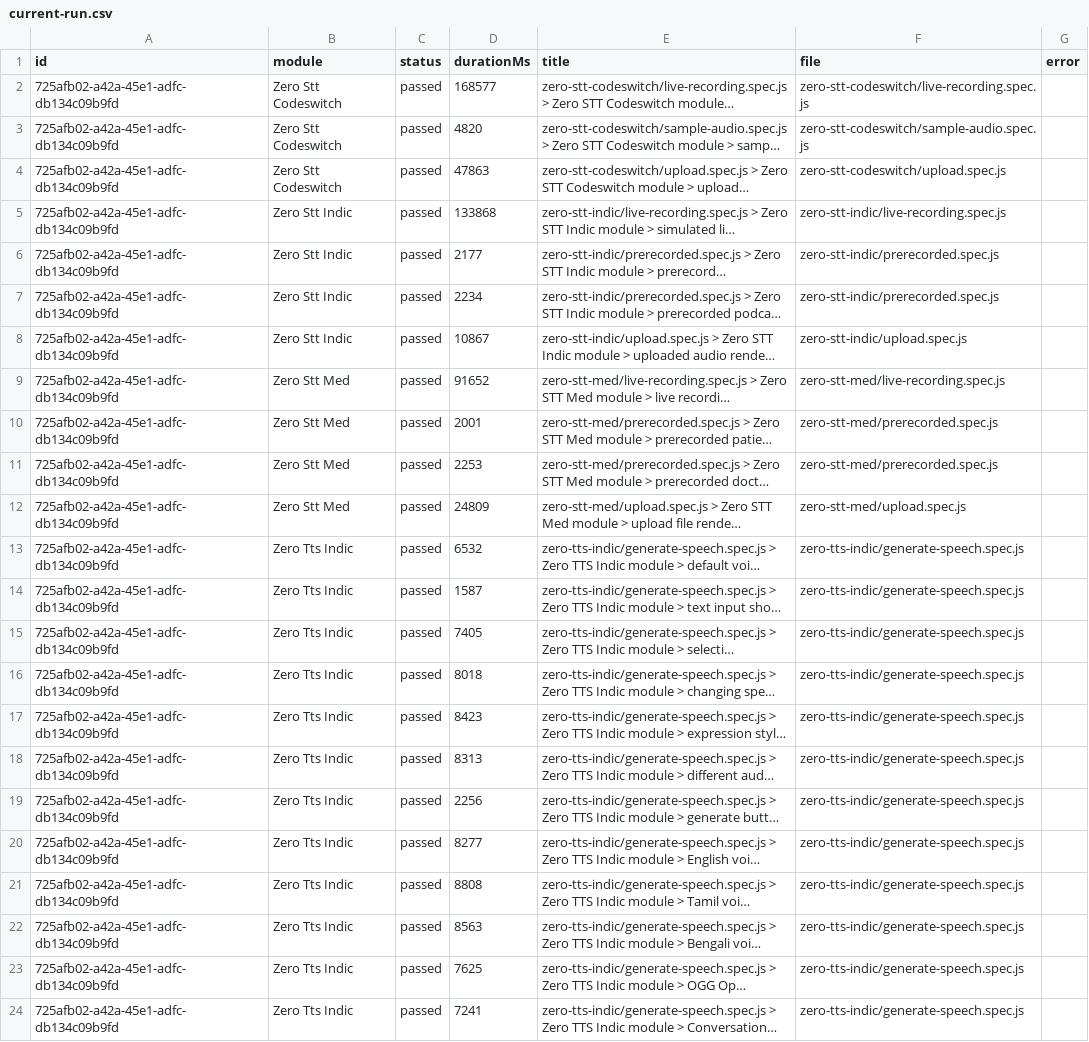
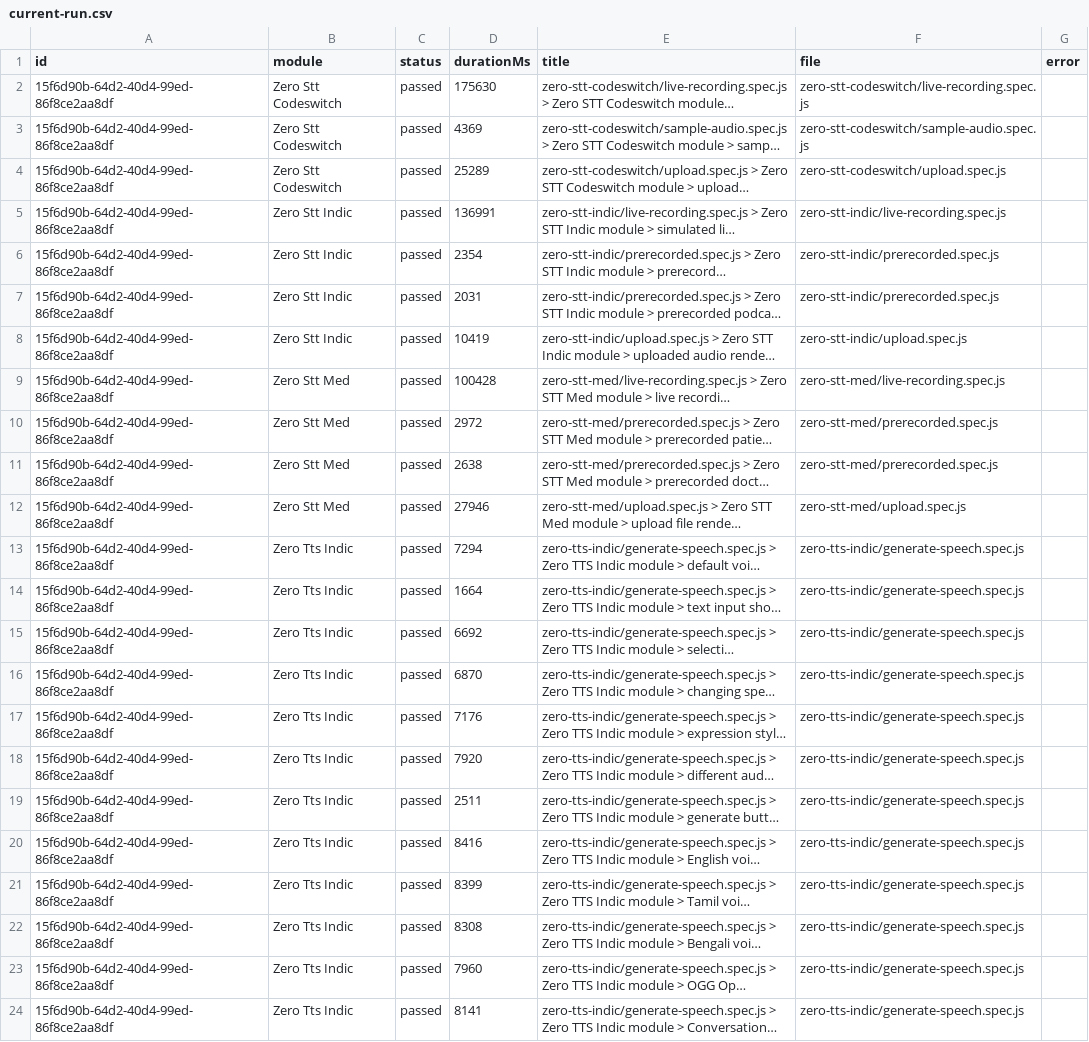
Before and after one commit to Shunyalabsai/widgets-automation, a CSV file: docs/exports/current-run.csv, drawn as a sheet; long unchanged cells end in …; the diff names each change by its address in the sheet, - before the commit and + after, or states it on an @@ line.

```diff
--- a/docs/exports/current-run.csv
+++ b/docs/exports/current-run.csv
-A2:A24 (id): 725afb02-a42a-45e1-adfc-db134c09b9fd
+A2:A24 (id): 15f6d90b-64d2-40d4-99ed-86f8ce2aa8df
-D2 (durationMs): 168577
+D2 (durationMs): 175630
-D3 (durationMs): 4820
+D3 (durationMs): 4369
-D4 (durationMs): 47863
+D4 (durationMs): 25289
-D5 (durationMs): 133868
+D5 (durationMs): 136991
-D6 (durationMs): 2177
+D6 (durationMs): 2354
-D7 (durationMs): 2234
+D7 (durationMs): 2031
-D8 (durationMs): 10867
+D8 (durationMs): 10419
-D9 (durationMs): 91652
+D9 (durationMs): 100428
-D10 (durationMs): 2001
+D10 (durationMs): 2972
-D11 (durationMs): 2253
+D11 (durationMs): 2638
-D12 (durationMs): 24809
+D12 (durationMs): 27946
-D13 (durationMs): 6532
+D13 (durationMs): 7294
-D14 (durationMs): 1587
+D14 (durationMs): 1664
-D15 (durationMs): 7405
+D15 (durationMs): 6692
-D16 (durationMs): 8018
+D16 (durationMs): 6870
-D17 (durationMs): 8423
+D17 (durationMs): 7176
-D18 (durationMs): 8313
+D18 (durationMs): 7920
-D19 (durationMs): 2256
+D19 (durationMs): 2511
-D20 (durationMs): 8277
+D20 (durationMs): 8416
-D21 (durationMs): 8808
+D21 (durationMs): 8399
-D22 (durationMs): 8563
+D22 (durationMs): 8308
-D23 (durationMs): 7625
+D23 (durationMs): 7960
-D24 (durationMs): 7241
+D24 (durationMs): 8141
```
Also changed, not shown: docs/exports/all-runs-summary.csv, 2 other files.
